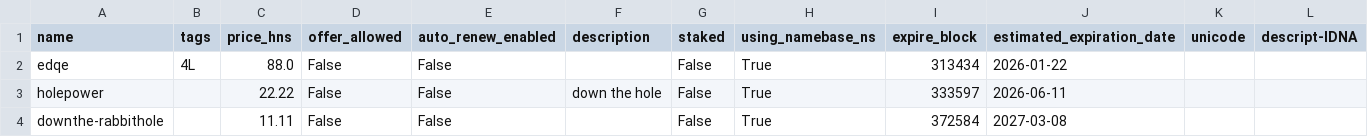
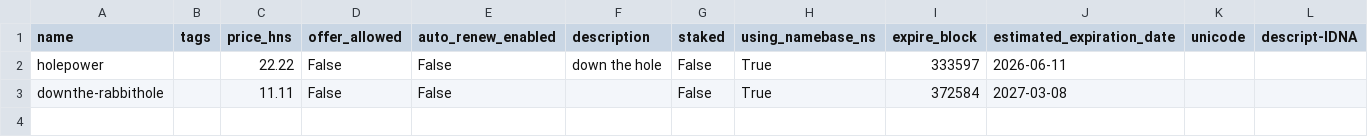
Before and after one commit to tiMaxal/timaxal.github.io, a CSV file: site-helpers/hns-portfolio/csv-s/csv-nb/csv_nb-tld/Namebase-domains-export_20260107_translated.csv, drawn as a sheet; only a part is shown; rows hold the shown columns only; the diff names each change by its address in the sheet, - before the commit and + after, or states it on an @@ line.

Commit message:
add 'buy now only' option to hns-portfolio-maker
adjusted Menu layout
updated hns-csv data for expired/sold names

```diff
--- a/site-helpers/hns-portfolio/csv-s/csv-nb/csv_nb-tld/Namebase-domains-export_20260107_translated.csv
+++ b/site-helpers/hns-portfolio/csv-s/csv-nb/csv_nb-tld/Namebase-domains-export_20260107_translated.csv
-row 2: edqe | 4L | 88.0 | False | False |  | False | True | 313434 | 2026-01-22
```
Also changed, not shown: site-helpers/hns-portfolio/csv-s/csv-ss/csvg_ss-tld/hns_ss-export-tld.20251226_20260107_translated.csv, 4 other files.
